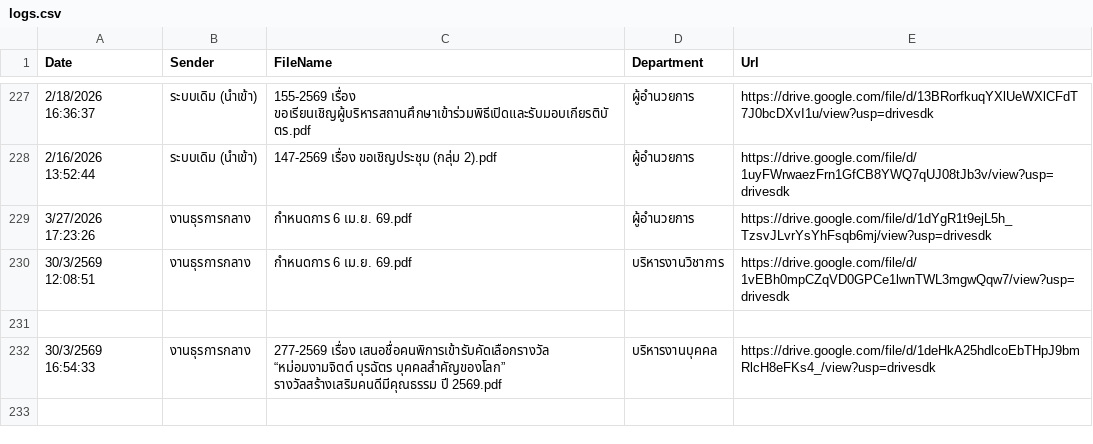
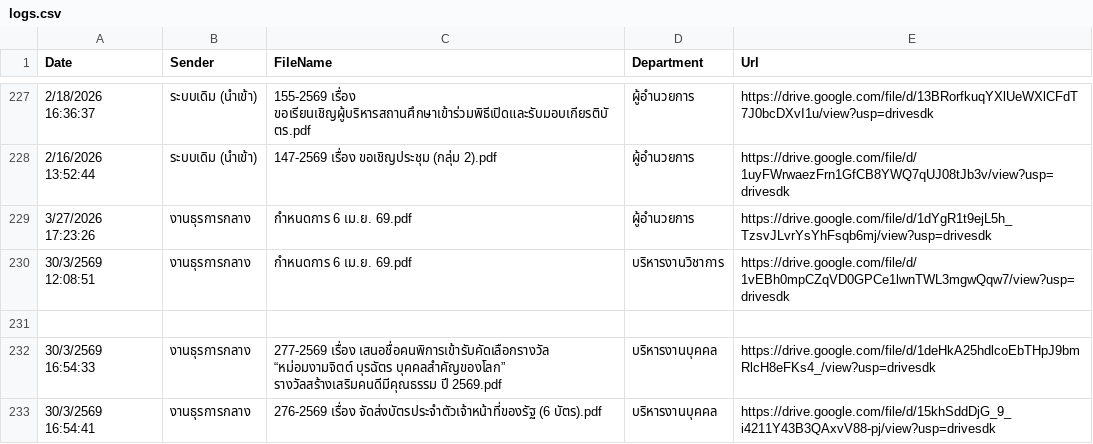
Before and after one commit to specialtrat905/smart-saraban, a CSV file: logs.csv, drawn as a sheet; only a part is shown, gaps mark what is left out; the diff names each change by its address in the sheet, - before the commit and + after, or states it on an @@ line.

Commit message:
Update logs

```diff
--- a/logs.csv
+++ b/logs.csv
+row 233: 30/3/2569 16:54:41 | งานธุรการกลาง | 276-2569 เรื่อง จัดส่งบัตรประจำตัวเจ้าหน้าที่ของรัฐ (6 บัตร).pdf | บริหารงานบุคคล | https://drive.google.com/file/d/15khSddDjG_9_i4211Y43B3QAxvV88-pj/view?usp=drivesdk
```
